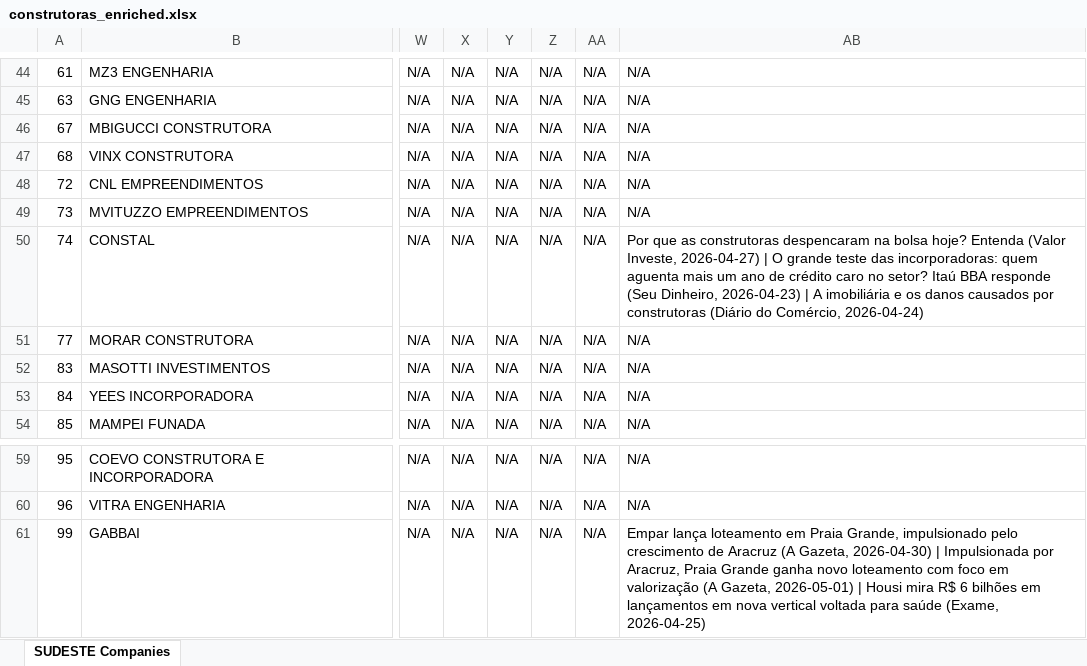
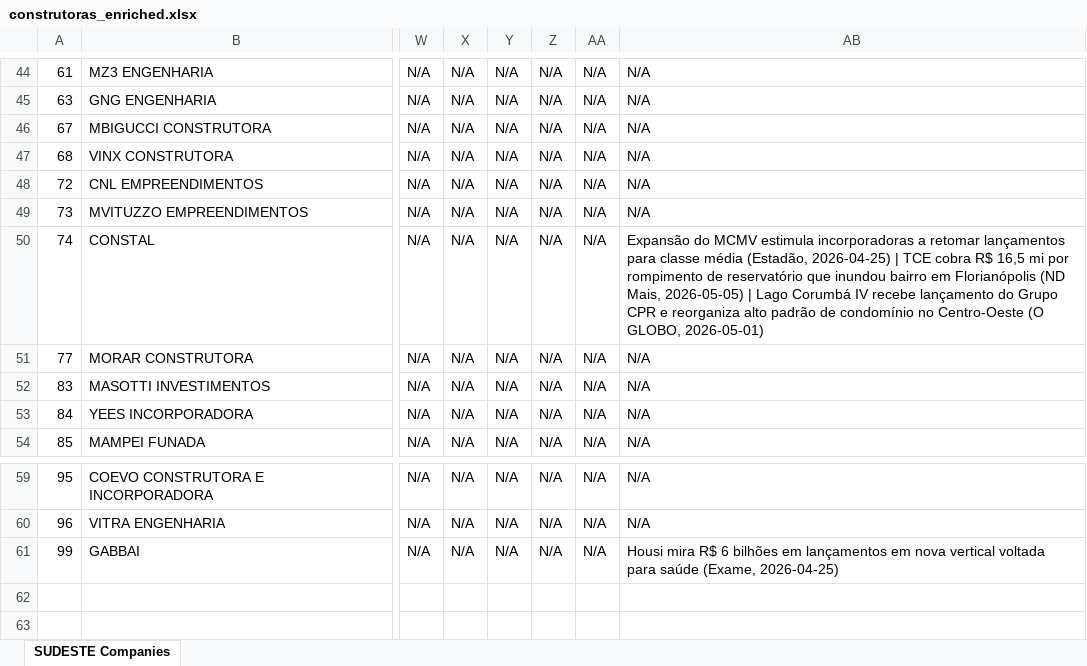
Before and after one commit to PhilippDuncan/Construtoras, an Excel workbook: construtoras_enriched.xlsx, sheet SUDESTE Companies, drawn as a sheet; only a part is shown, gaps mark what is left out; values as stored, in another font and other column widths than the file's, no borders; the diff covers the shown part only; the diff names each change by its address in the sheet, - before the commit and + after, or states it on an @@ line.

```diff
--- a/construtoras_enriched.xlsx (sheet SUDESTE Companies)
+++ b/construtoras_enriched.xlsx (sheet SUDESTE Companies)
-AB50: Por que as construtoras despencaram na bolsa hoje? Entenda (Valor Investe, 2026-04-27) | O grande teste das incorporadoras: quem aguenta mais um ano de crédito caro no setor? Itaú BBA responde (Seu Dinheiro, 2026-04-23) | A imobiliária e os danos causados por construtoras (Diário do Comércio, 2026-04-24)
+AB50: Expansão do MCMV estimula incorporadoras a retomar lançamentos para classe média (Estadão, 2026-04-25) | TCE cobra R$ 16,5 mi por rompimento de reservatório que inundou bairro em Florianópolis (ND Mais, 2026-05-05) | Lago Corumbá IV recebe lançamento do Grupo CPR e reorganiza alto padrão de condomínio no Centro-Oeste (O GLOBO, 2026-05-01)
-AB61: Empar lança loteamento em Praia Grande, impulsionado pelo crescimento de Aracruz (A Gazeta, 2026-04-30) | Impulsionada por Aracruz, Praia Grande ganha novo loteamento com foco em valorização (A Gazeta, 2026-05-01) | Housi mira…
+AB61: Housi mira…
```
Also changed, not shown: 10 edited cells elsewhere in this sheet, construtoras_leads_report.xlsx, 5 other files.
